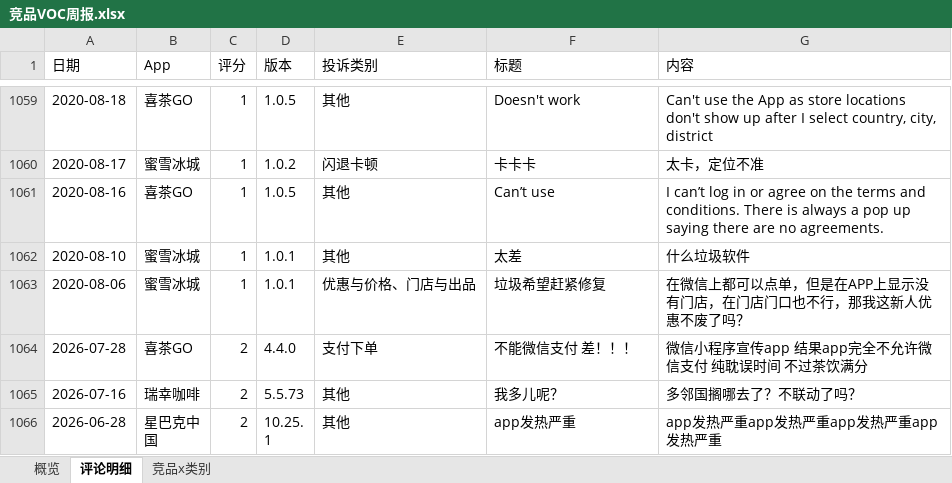
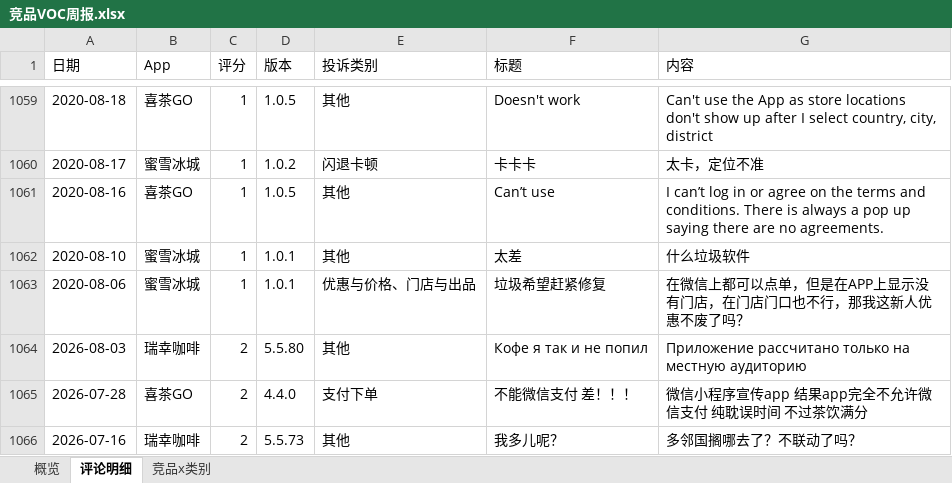
Before and after one commit to EGG-ZERO/appstore-voc-radar, an Excel workbook: reports/竞品VOC周报.xlsx, sheet 评论明细, drawn as a sheet; only a part is shown, gaps mark what is left out; the shorter side is filled out with more unchanged rows; values as stored, in another font and other column widths than the file's, no cell formats; the diff names each change by its address in the sheet, - before the commit and + after, or states it on an @@ line.

```diff
--- a/reports/竞品VOC周报.xlsx (sheet 评论明细)
+++ b/reports/竞品VOC周报.xlsx (sheet 评论明细)
+row 1064: 2026-08-03 | 瑞幸咖啡 | 2 | 5.5.80 | 其他 | Кофе я так и не попил | Приложение рассчитано только на местную аудиторию
```
Also changed, not shown: sheet 概览, sheet 竞品x类别, cell formats, 4 other files.
